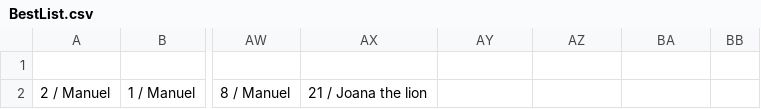
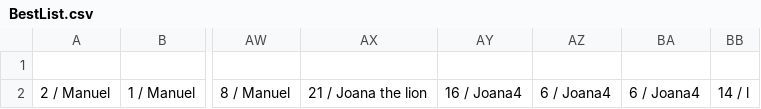
Before and after one commit to GutManuel85/SpaceRunner, a CSV file: out/production/SpaceRunner/model/resources/BestList.csv, drawn as a sheet; only a part is shown, gaps mark what is left out; the diff names each change by its address in the sheet, - before the commit and + after, or states it on an @@ line.

Commit message:
Init SpaceRunner

```diff
--- a/out/production/SpaceRunner/model/resources/BestList.csv
+++ b/out/production/SpaceRunner/model/resources/BestList.csv
-AY2: (empty)
+AY2: 16 / Joana4
-AZ2: (empty)
+AZ2: 6 / Joana4
-BA2: (empty)
+BA2: 6 / Joana4
-BB2: (empty)
+BB2: 14 / l
```
